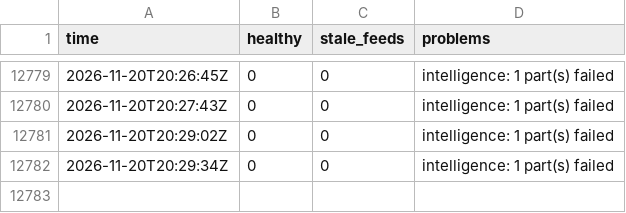
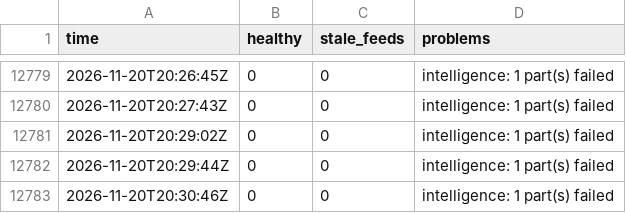
Before and after one commit to Montezuma360/koochooloo-data, a CSV file: data/history/health/2026-11.csv, drawn as a sheet; only a part is shown, gaps mark what is left out.

```diff
--- a/data/history/health/2026-11.csv
+++ b/data/history/health/2026-11.csv
@@ -12781,2 +12781,3 @@ time,healthy,stale_feeds,problems
 2026-11-20T20:29:02Z,0,0,"intelligence: 1 part(s) failed"
-2026-11-20T20:29:34Z,0,0,"intelligence: 1 part(s) failed"
+2026-11-20T20:29:44Z,0,0,"intelligence: 1 part(s) failed"
+2026-11-20T20:30:46Z,0,0,"intelligence: 1 part(s) failed"
```
Also changed, not shown: 19 other files.
